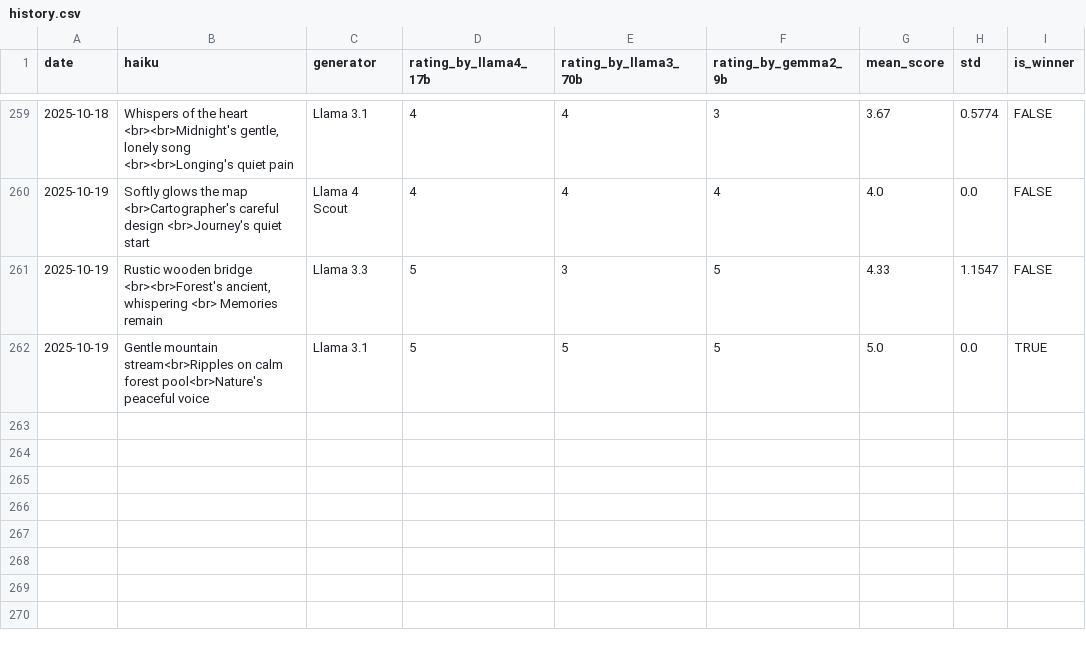
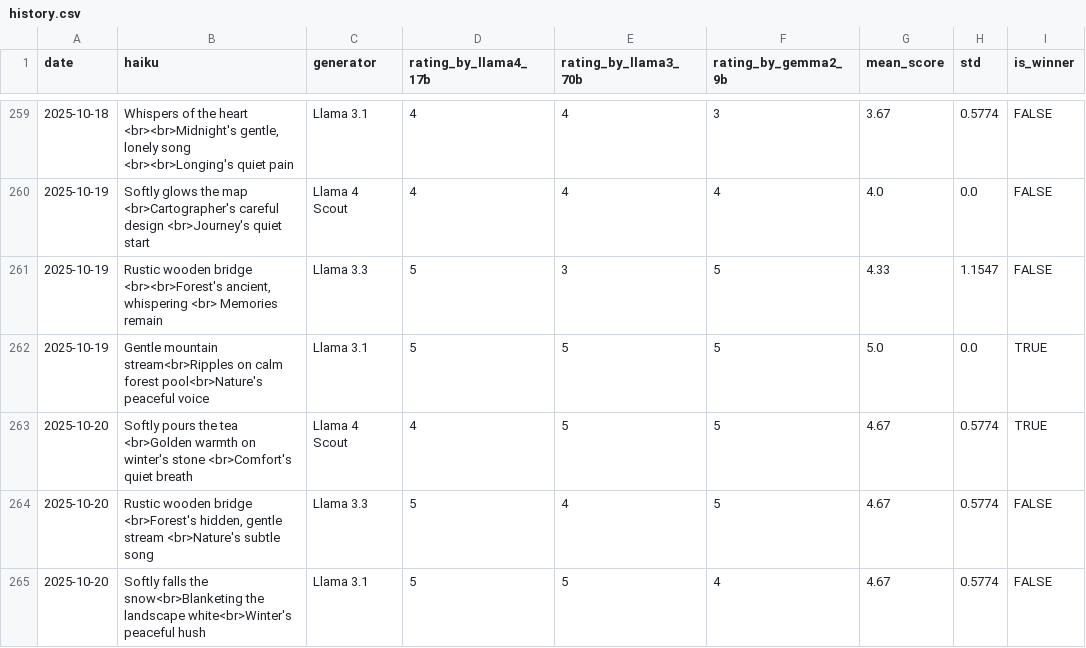
Before and after one commit to abeljohny/abeljohny, a CSV file: assets/history.csv, drawn as a sheet; only a part is shown, gaps mark what is left out; the diff names each change by its address in the sheet, - before the commit and + after, or states it on an @@ line.

```diff
--- a/assets/history.csv
+++ b/assets/history.csv
+row 263: 2025-10-20 | Softly pours the tea <br>Golden warmth on winter's stone <br>Comfort's quiet breath | Llama 4 Scout | 4 | 5 | 5 | 4.67 | 0.5774 | TRUE
+row 264: 2025-10-20 | Rustic wooden bridge <br>Forest's hidden, gentle stream <br>Nature's subtle song | Llama 3.3 | 5 | 4 | 5 | 4.67 | 0.5774 | FALSE
+row 265: 2025-10-20 | Softly falls the snow<br>Blanketing the landscape white<br>Winter's peaceful hush | Llama 3.1 | 5 | 5 | 4 | 4.67 | 0.5774 | FALSE
```
Also changed, not shown: 2 other files.
